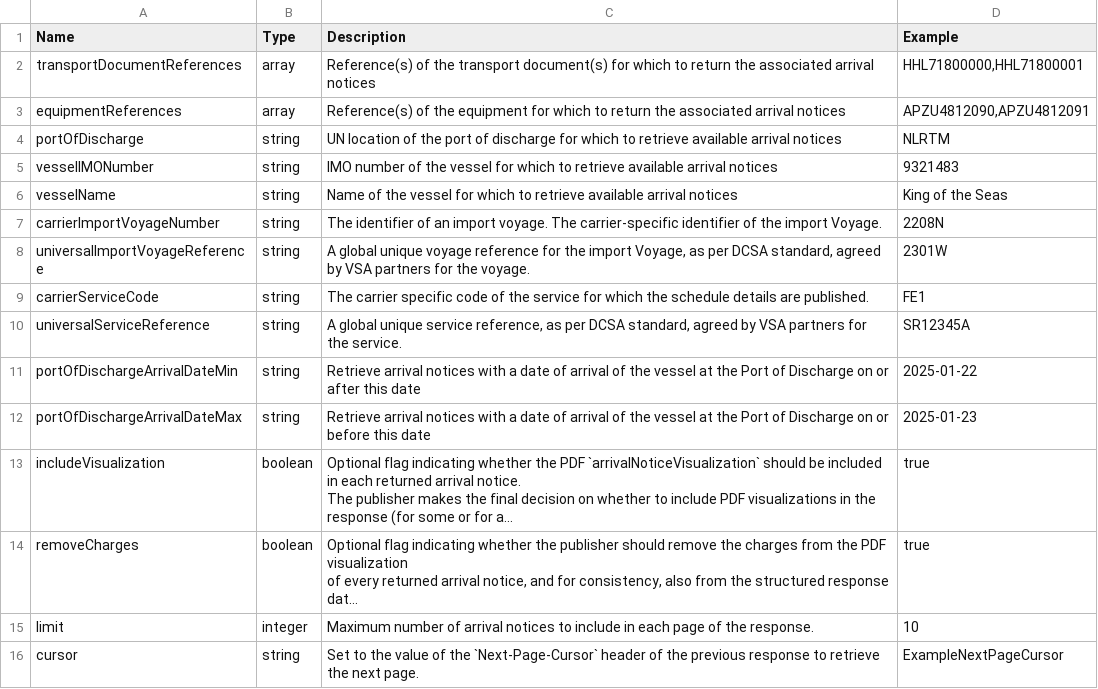
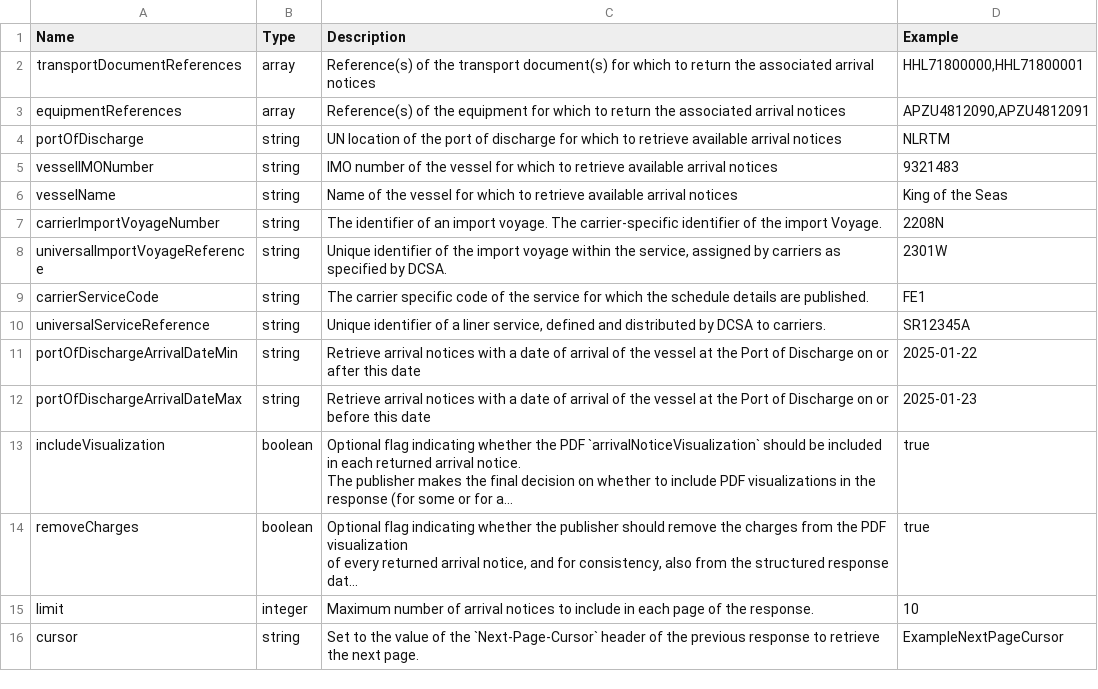
Before and after one commit to dcsaorg/Conformance-Gateway, a CSV file: specifications/generated-resources/standards/an/v100/an-v1.0.0-data-overview-query-parameters.csv, drawn as a sheet; long unchanged cells end in ….

```diff
--- a/specifications/generated-resources/standards/an/v100/an-v1.0.0-data-overview-query-parameters.csv
+++ b/specifications/generated-resources/standards/an/v100/an-v1.0.0-data-overview-query-parameters.csv
@@ -7,5 +7,5 @@ vesselName,string,"Name of the vessel for which to retrieve available arrival no
 "carrierImportVoyageNumber",string,"The identifier of an import voyage. The carrier-specific identifier of the import Voyage.",2208N
-"universalImportVoyageReference",string,"A global unique voyage reference for the import Voyage, as per DCSA standard, agreed by VSA partners for the voyage.",2301W
+"universalImportVoyageReference",string,"Unique identifier of the import voyage within the service, assigned by carriers as specified by DCSA.",2301W
 carrierServiceCode,string,"The carrier specific code of the service for which the schedule details are published.",FE1
-"universalServiceReference",string,"A global unique service reference, as per DCSA standard, agreed by VSA partners for the service.",SR12345A
+"universalServiceReference",string,"Unique identifier of a liner service, defined and distributed by DCSA to carriers.",SR12345A
 "portOfDischargeArrivalDateMin",string,"Retrieve arrival notices with a date of arrival of the vessel at the Port of Discharge on or after this date",2025-01-22
```
Also changed, not shown: specifications/generated-resources/standards/portcall/v200/port-call-v2.0.0-data-overview-query-parameters.csv, 4 other files.
